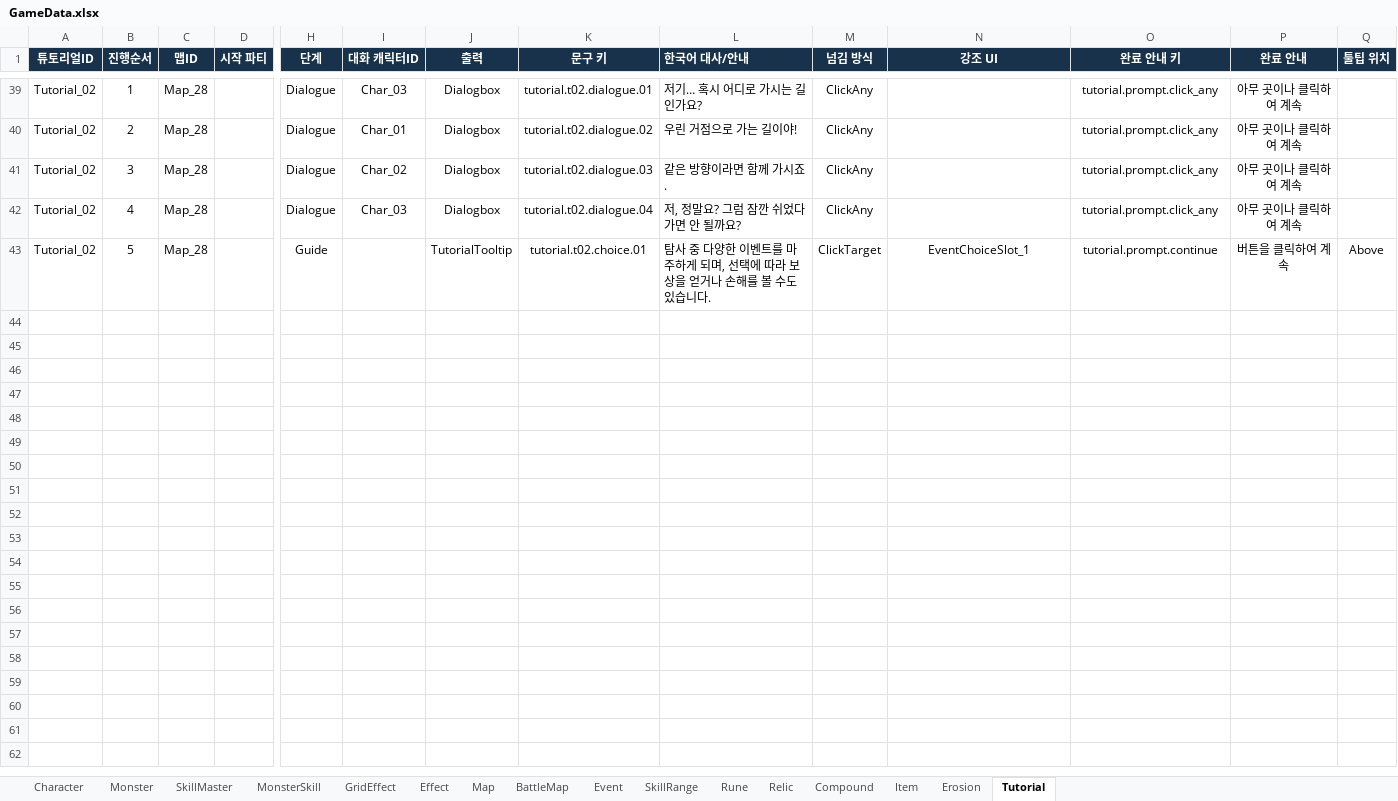
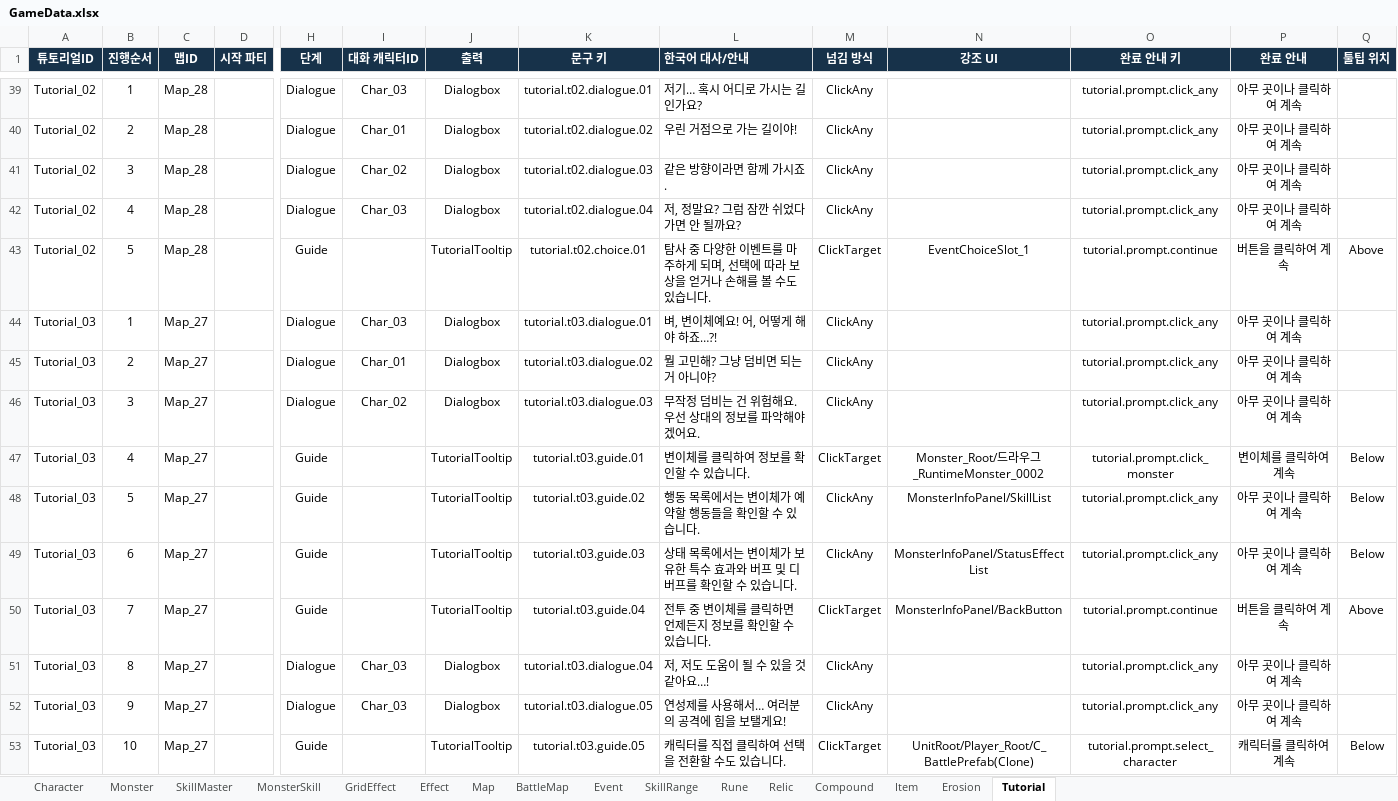
Before and after one commit to BIRANG22/RELIC, an Excel workbook: Assets/ExcelSource/GameData.xlsx, sheet Tutorial, drawn as a sheet; only a part is shown, gaps mark what is left out; values as stored, in another font and other column widths than the file's, no borders; rows hold the shown columns only; the diff covers the shown part only; the diff names each change by its address in the sheet, - before the commit and + after, or states it on an @@ line.

```diff
--- a/Assets/ExcelSource/GameData.xlsx (sheet Tutorial)
+++ b/Assets/ExcelSource/GameData.xlsx (sheet Tutorial)
+row 44: Tutorial_03 | 1 | Map_27 |  | Dialogue | Char_03 | Dialogbox | tutorial.t03.dialogue.01 | 벼, 변이체예요! 어, 어떻게 해야 하죠…?! | ClickAny |  | tutorial.prompt.click_any | 아무 곳이나 클릭하여 계속
+row 45: Tutorial_03 | 2 | Map_27 |  | Dialogue | Char_01 | Dialogbox | tutorial.t03.dialogue.02 | 뭘 고민해? 그냥 덤비면 되는 거 아니야? | ClickAny |  | tutorial.prompt.click_any | 아무 곳이나 클릭하여 계속
+row 46: Tutorial_03 | 3 | Map_27 |  | Dialogue | Char_02 | Dialogbox | tutorial.t03.dialogue.03 | 무작정 덤비는 건 위험해요. 우선 상대의 정보를 파악해야겠어요. | ClickAny |  | tutorial.prompt.click_any | 아무 곳이나 클릭하여 계속
+row 47: Tutorial_03 | 4 | Map_27 |  | Guide |  | TutorialTooltip | tutorial.t03.guide.01 | 변이체를 클릭하여 정보를 확인할 수 있습니다. | ClickTarget | Monster_Root/드라우그_RuntimeMonster_0002 | tutorial.prompt.click_monster | 변이체를 클릭하여 계속 | Below
+row 48: Tutorial_03 | 5 | Map_27 |  | Guide |  | TutorialTooltip | tutorial.t03.guide.02 | 행동 목록에서는 변이체가 예약할 행동들을 확인할 수 있습니다. | ClickAny | MonsterInfoPanel/SkillList | tutorial.prompt.click_any | 아무 곳이나 클릭하여 계속 | Below
+row 49: Tutorial_03 | 6 | Map_27 |  | Guide |  | TutorialTooltip | tutorial.t03.guide.03 | 상태 목록에서는 변이체가 보유한 특수 효과와 버프 및 디버프를 확인할 수 있습니다. | ClickAny | MonsterInfoPanel/StatusEffectList | tutorial.prompt.click_any | 아무 곳이나 클릭하여 계속 | Below
+row 50: Tutorial_03 | 7 | Map_27 |  | Guide |  | TutorialTooltip | tutorial.t03.guide.04 | 전투 중 변이체를 클릭하면 언제든지 정보를 확인할 수 있습니다. | ClickTarget | MonsterInfoPanel/BackButton | tutorial.prompt.continue | 버튼을 클릭하여 계속 | Above
+row 51: Tutorial_03 | 8 | Map_27 |  | Dialogue | Char_03 | Dialogbox | tutorial.t03.dialogue.04 | 저, 저도 도움이 될 수 있을 것 같아요…! | ClickAny |  | tutorial.prompt.click_any | 아무 곳이나 클릭하여 계속
+row 52: Tutorial_03 | 9 | Map_27 |  | Dialogue | Char_03 | Dialogbox | tutorial.t03.dialogue.05 | 연성제를 사용해서… 여러분의 공격에 힘을 보탤게요! | ClickAny |  | tutorial.prompt.click_any | 아무 곳이나 클릭하여 계속
+row 53: Tutorial_03 | 10 | Map_27 |  | Guide |  | TutorialTooltip | tutorial.t03.guide.05 | 캐릭터를 직접 클릭하여 선택을 전환할 수도 있습니다. | ClickTarget | UnitRoot/Player_Root/C_BattlePrefab(Clone) | tutorial.prompt.select_character | 캐릭터를 클릭하여 계속 | Below
```
Also changed, not shown: 18 added rows and 2 edited cells elsewhere in this sheet, 9 other files.
